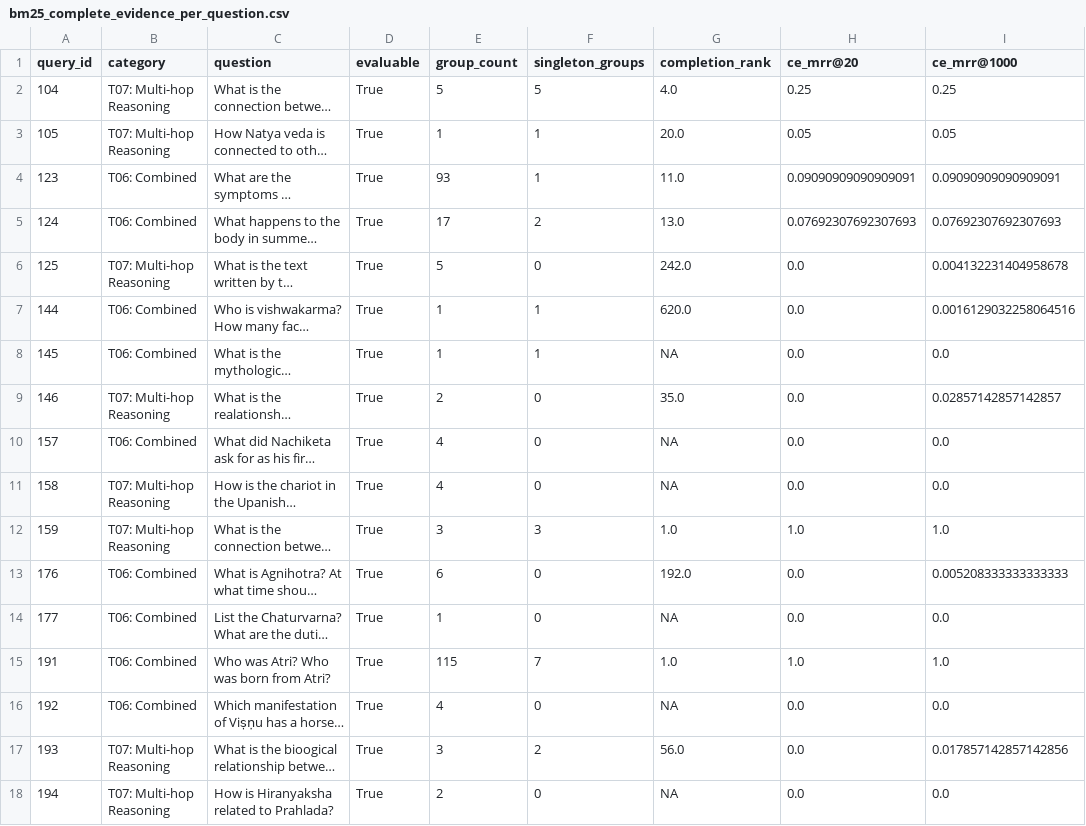
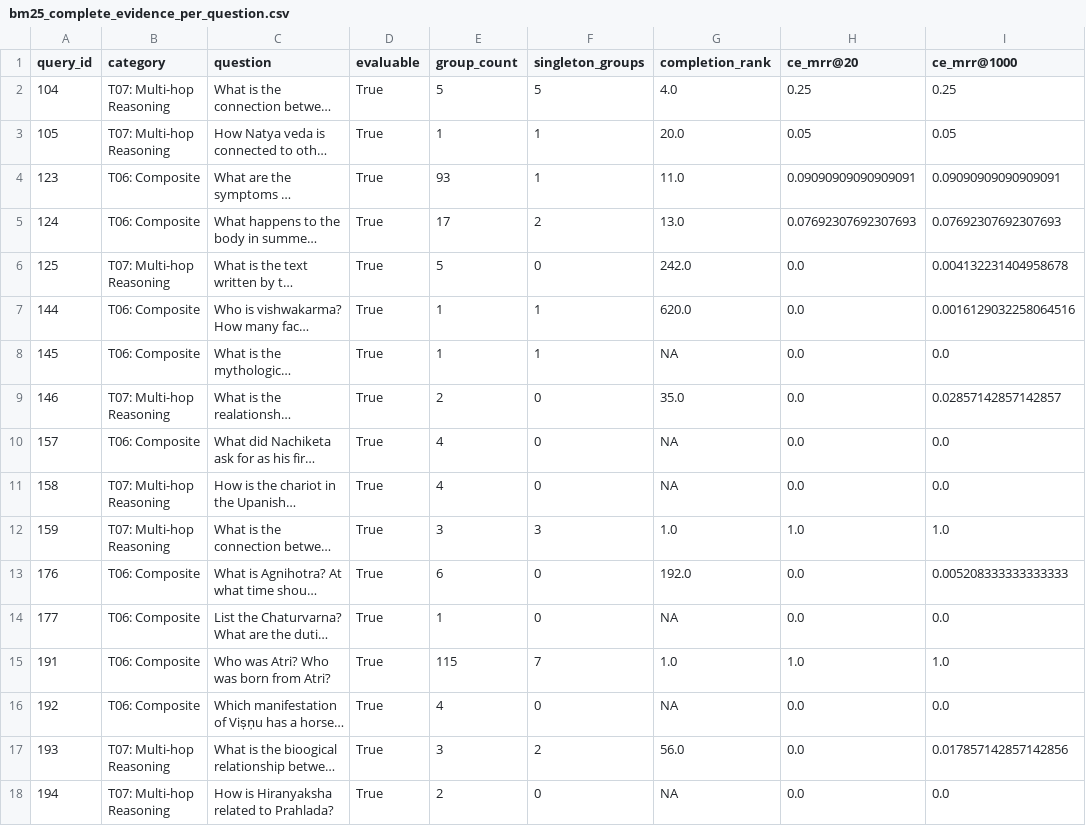
Before and after one commit to Avinash2236/Dhara-Bench, a CSV file: metric_outputs/bm25_complete_evidence_per_question.csv, drawn as a sheet; only a part is shown; long unchanged cells end in …; the diff covers the shown part only; the diff names each change by its address in the sheet, - before the commit and + after, or states it on an @@ line.

```diff
--- a/metric_outputs/bm25_complete_evidence_per_question.csv
+++ b/metric_outputs/bm25_complete_evidence_per_question.csv
-B4:B5 (category): T06: Combined
+B4:B5 (category): T06: Composite
-B7:B8 (category): T06: Combined
+B7:B8 (category): T06: Composite
-B10 (category): T06: Combined
+B10 (category): T06: Composite
-B13:B16 (category): T06: Combined
+B13:B16 (category): T06: Composite
```
Also changed, not shown: 10 edited cells elsewhere in this file, 3 other files.
